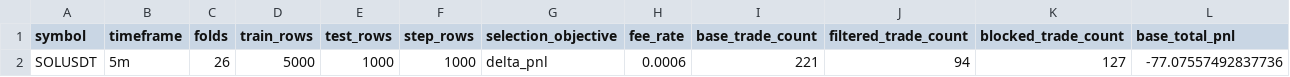
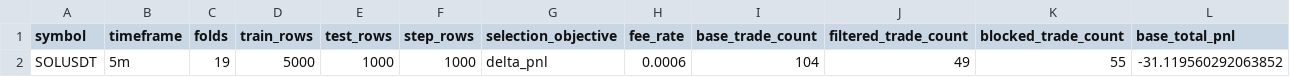
Before and after one commit to ro-dina/omunia_trade, a CSV file: backend/data/reports/base_filter_walk_forward_summary.csv, drawn as a sheet; only a part is shown; removed rows and columns are numbered as before the commit, all else as after; rows hold the shown columns only; the diff names each change by its address in the sheet, - before the commit and + after, or states it on an @@ line.

```diff
--- a/backend/data/reports/base_filter_walk_forward_summary.csv
+++ b/backend/data/reports/base_filter_walk_forward_summary.csv
-row 2: SOLUSDT | 5m | 26 | 5000 | 1000 | 1000 | delta_pnl | 0.0006 | 221 | 94 | 127 | -77.07557492837736
+row 2: SOLUSDT | 5m | 19 | 5000 | 1000 | 1000 | delta_pnl | 0.0006 | 104 | 49 | 55 | -31.119560292063852
```
Also changed, not shown: 8 other files.
